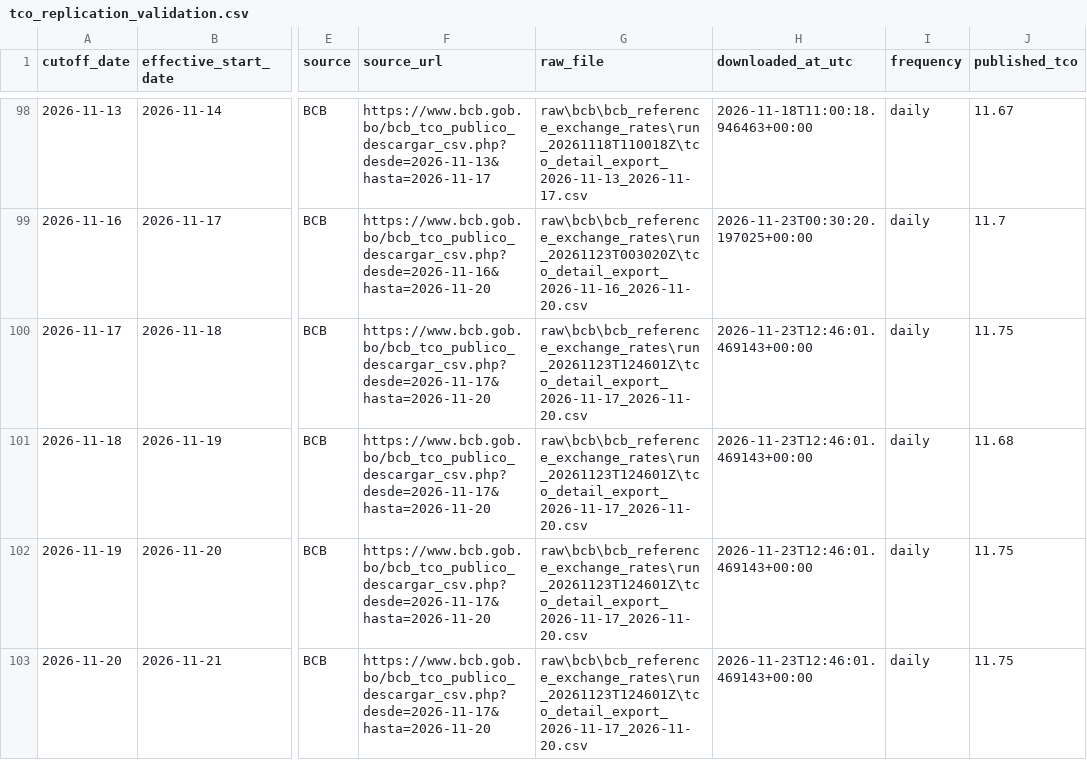
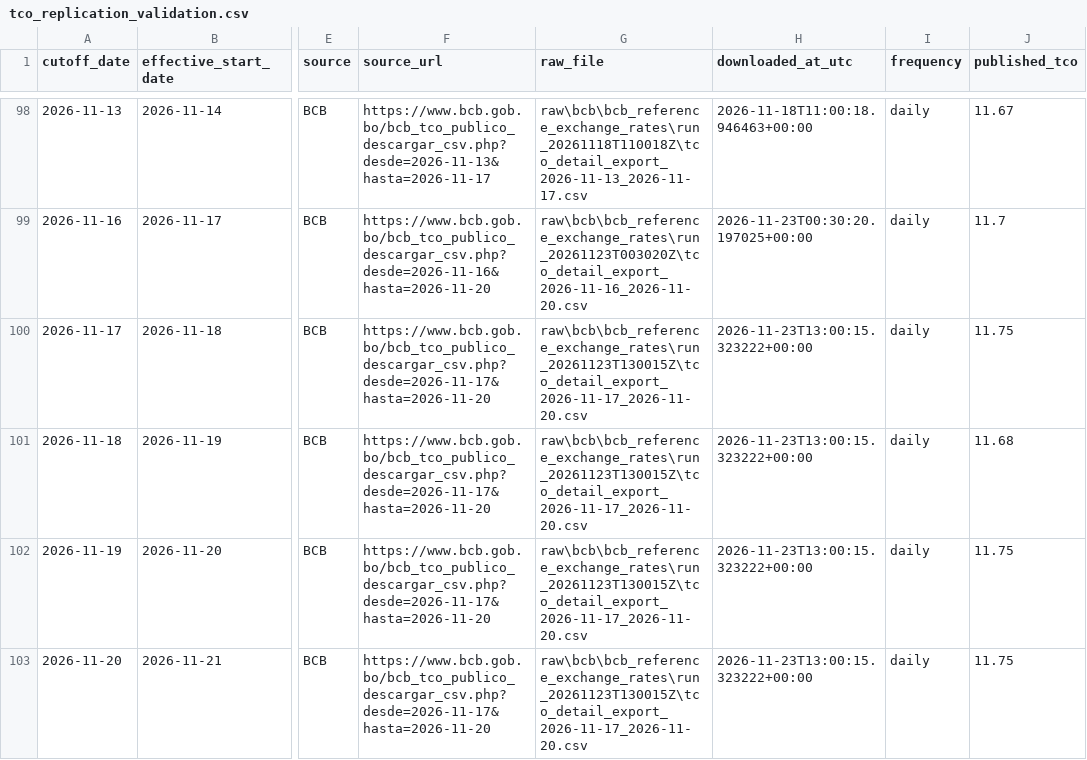
Before and after one commit to osmarbolivar/bolivia-exchange-rate-dashboard, a CSV file: tco_replication_validation.csv, drawn as a sheet; only a part is shown, gaps mark what is left out; the diff names each change by its address in the sheet, - before the commit and + after, or states it on an @@ line.

Commit message:
Update exchange-rate dashboard 20261123T090002

```diff
--- a/tco_replication_validation.csv
+++ b/tco_replication_validation.csv
-G100:G103 (raw_file): raw\bcb\bcb_reference_exchange_rates\run_20261123T124601Z\tco_detail_export_2026-11-17_2026-11-20.csv
+G100:G103 (raw_file): raw\bcb\bcb_reference_exchange_rates\run_20261123T130015Z\tco_detail_export_2026-11-17_2026-11-20.csv
-H100:H103 (downloaded_at_utc): 2026-11-23T12:46:01.469143+00:00
+H100:H103 (downloaded_at_utc): 2026-11-23T13:00:15.323222+00:00
```
Also changed, not shown: 6 other files.
